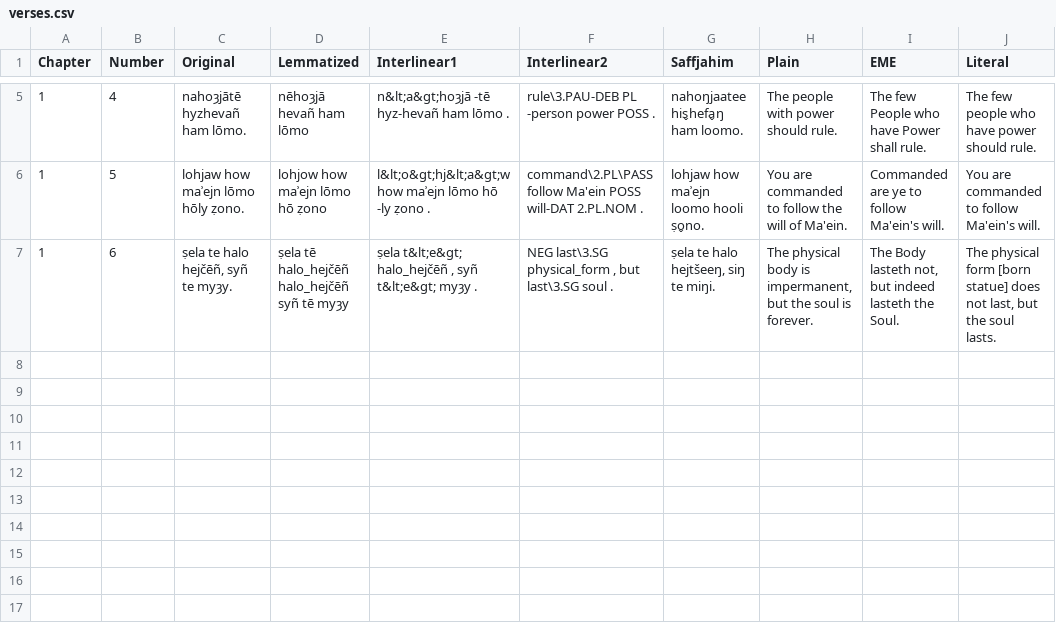
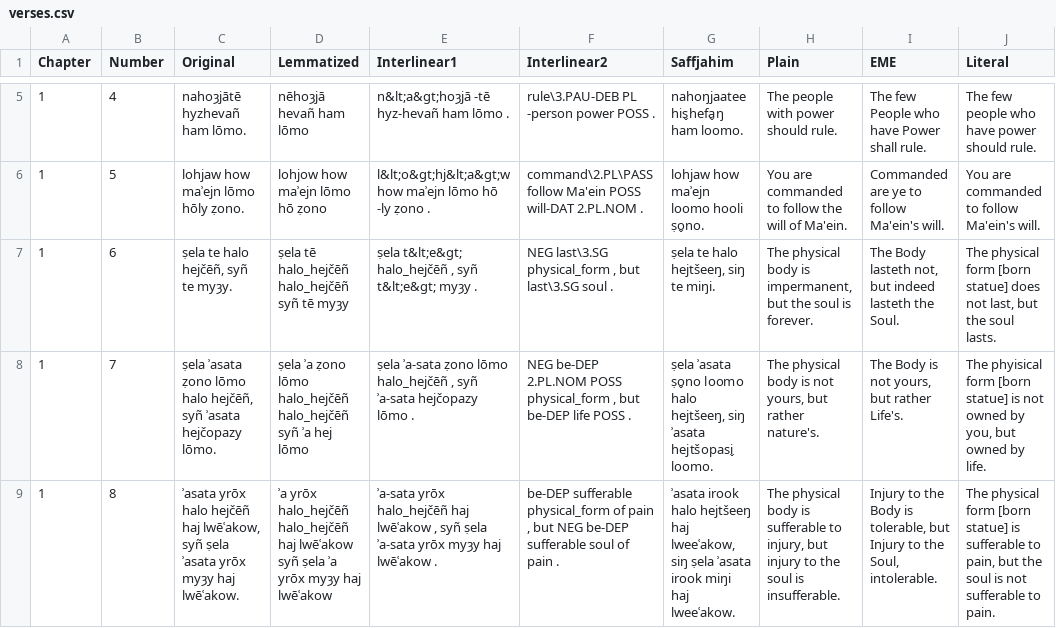
Before and after one commit to GiggyMantis/giggymantis.github.io, a CSV file: Dogha/Voslhemow_Resources/verses.csv, drawn as a sheet; only a part is shown, gaps mark what is left out; the diff names each change by its address in the sheet, - before the commit and + after, or states it on an @@ line.

Commit message:
FINISHED CHAPTER 1

```diff
--- a/Dogha/Voslhemow_Resources/verses.csv
+++ b/Dogha/Voslhemow_Resources/verses.csv
+row 8: 1 | 7 | ṣela ʾasata ẓono lōmo halo hejčēñ, syñ ʾasata hejčopazy lōmo. | ṣela ʾa ẓono lōmo halo_hejčēñ halo_hejčēñ syñ ʾa hej lōmo | ṣela ʾa-sata ẓono lōmo halo_hejčēñ , syñ ʾa-sata hejčopazy lōmo . | NEG be-DEP 2.PL.NOM POSS physical_form , but be-DEP life POSS . | ṣela ʾasata ṣo̬no loomo halo hejtšeeŋ, siŋ ʾasata hejtšopasi̬ loomo. | The physical body is not yours, but rather nature's. | The Body is not yours, but rather Life's. | The phyisical form [born statue] is not owned by you, but owned by life.
+row 9: 1 | 8 | ʾasata yrōx halo hejčēñ haj lwēʿakow, syñ ṣela ʾasata yrōx myȝy haj lwēʿakow. | ʾa yrōx halo_hejčēñ halo_hejčēñ haj lwēʿakow syñ ṣela ʾa yrōx myȝy haj lwēʿakow | ʾa-sata yrōx halo_hejčēñ haj lwēʿakow , syñ ṣela ʾa-sata yrōx myȝy haj lwēʿakow . | be-DEP sufferable physical_form of pain , but NEG be-DEP sufferable soul of pain . | ʾasata irook halo hejtšeeŋ haj lweeʿakow, siŋ ṣela ʾasata irook miŋi haj lweeʿakow. | The physical body is sufferable to injury, but injury to the soul is insufferable. | Injury to the Body is tolerable, but Injury to the Soul, intolerable. | The physical form [born statue] is sufferable to pain, but the soul is not sufferable to pain.
```
Also changed, not shown: 1 other file.
